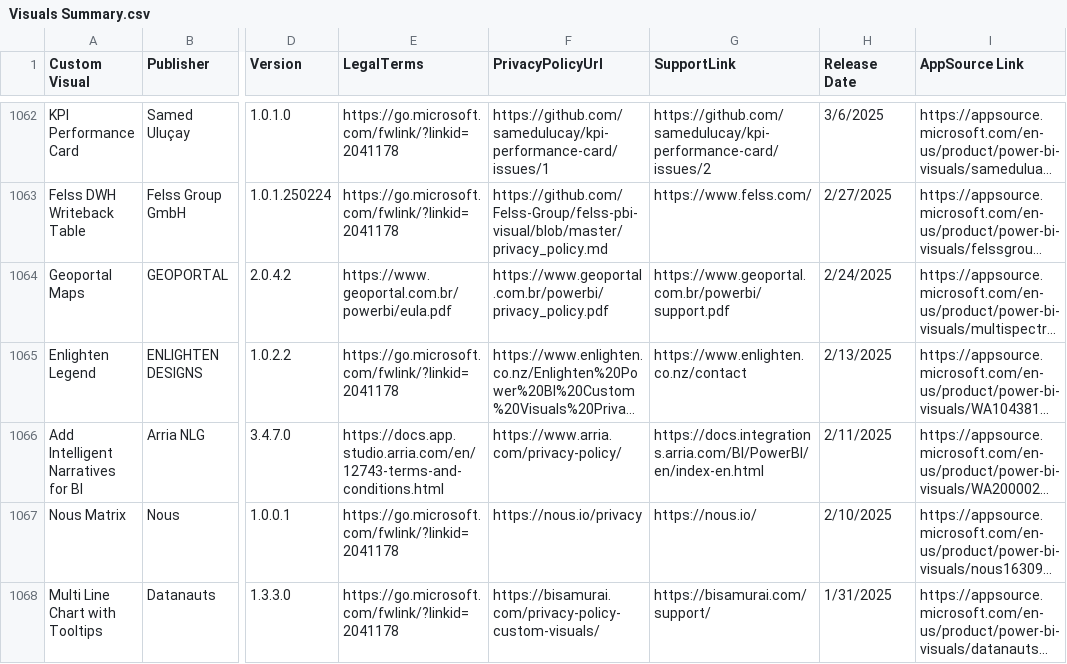
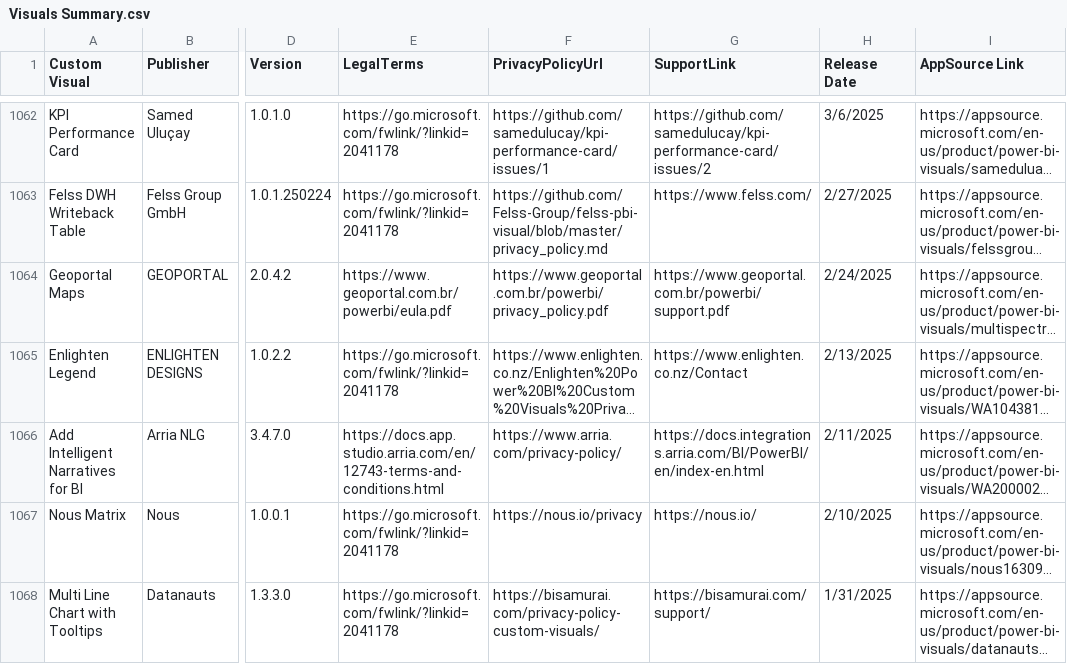
Before and after one commit to DataChant/PowerBI-Visuals-Marketplace, a CSV file: Visuals Summary.csv, drawn as a sheet; only a part is shown, gaps mark what is left out; long unchanged cells end in …; the diff covers the shown part only; the diff names each change by its address in the sheet, - before the commit and + after, or states it on an @@ line.

```diff
--- a/Visuals Summary.csv
+++ b/Visuals Summary.csv
-G1065 (SupportLink): https://www.enlighten.co.nz/contact
+G1065 (SupportLink): https://www.enlighten.co.nz/Contact
```
Also changed, not shown: 8 edited cells elsewhere in this file, 3 other files.
